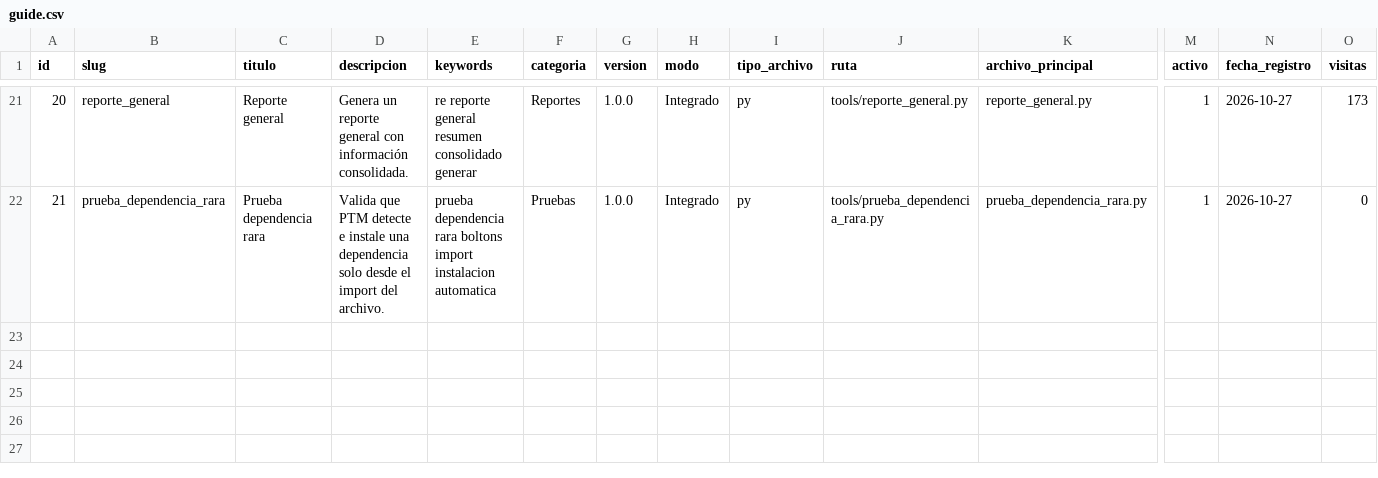
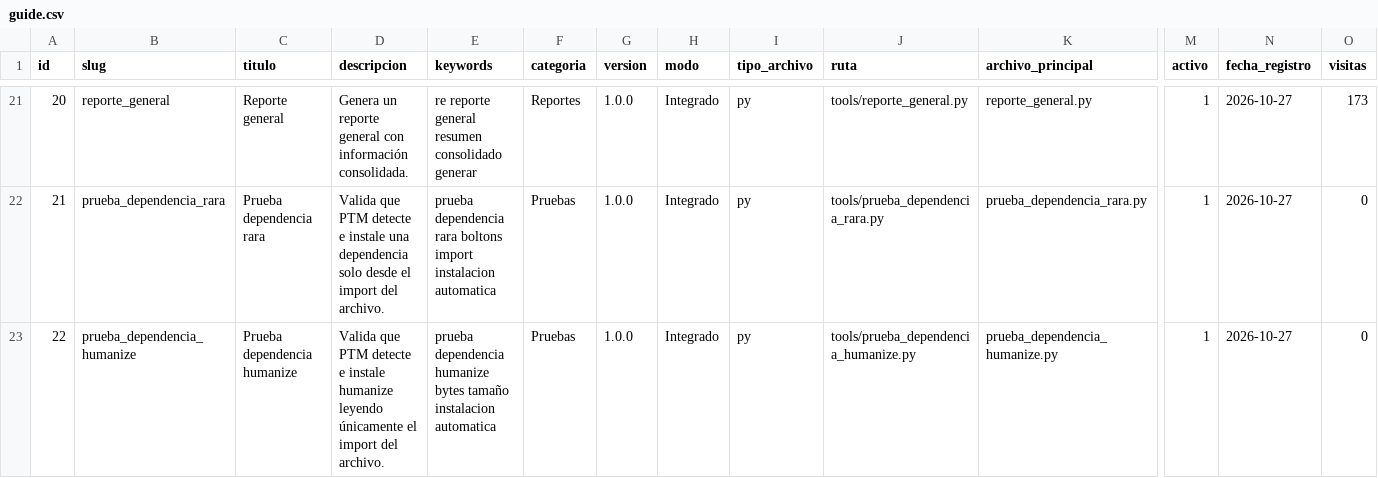
Before and after one commit to mobatfb/archmoba-config, a CSV file: PTM/guide.csv, drawn as a sheet; only a part is shown, gaps mark what is left out; rows hold the shown columns only; the diff names each change by its address in the sheet, - before the commit and + after, or states it on an @@ line.

Commit message:
Registrar prueba humanize en guide.csv

```diff
--- a/PTM/guide.csv
+++ b/PTM/guide.csv
+row 23: 22 | prueba_dependencia_humanize | Prueba dependencia humanize | Valida que PTM detecte e instale humanize leyendo únicamente el import del archivo. | prueba dependencia humanize bytes tamaño instalacion automatica | Pruebas | 1.0.0 | Integrado | py | tools/prueba_dependencia_humanize.py | prueba_dependencia_humanize.py | 1 | 2026-10-27 | 0
```
